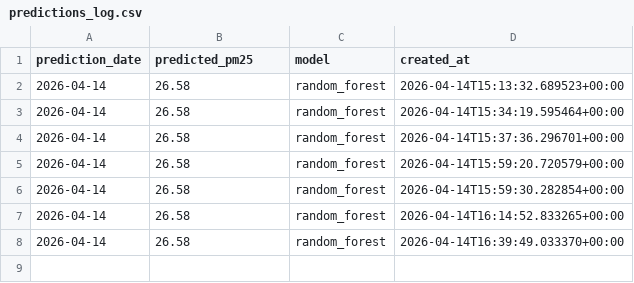
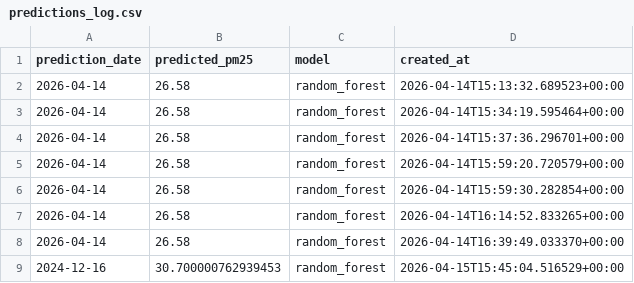
Before and after one commit to yoaperm/pm25-prediction-ml-system, a CSV file: results/predictions_log.csv, drawn as a sheet; the diff names each change by its address in the sheet, - before the commit and + after, or states it on an @@ line.

```diff
--- a/results/predictions_log.csv
+++ b/results/predictions_log.csv
+row 9: 2024-12-16 | 30.700000762939453 | random_forest | 2026-04-15T15:45:04.516529+00:00
```
Also changed, not shown: 10 other files.
